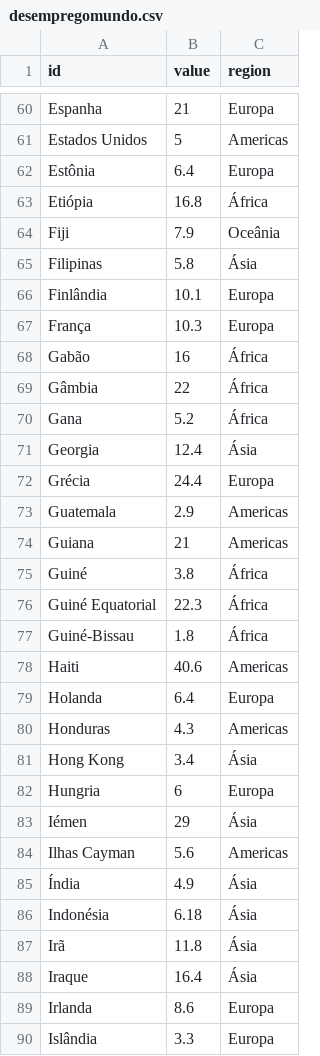
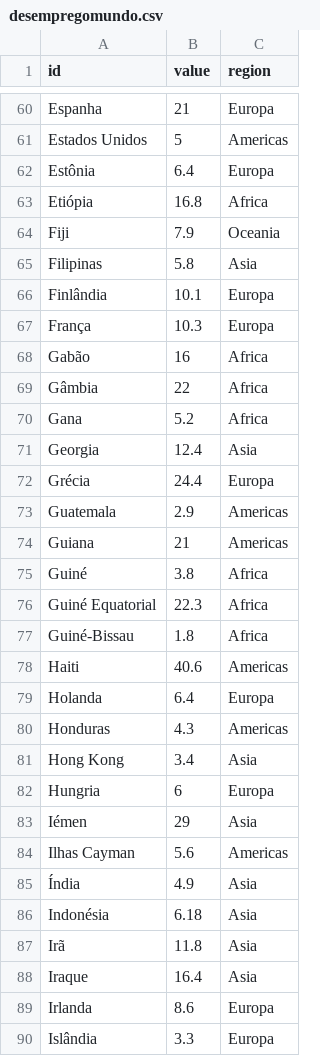
Before and after one commit to sergiospagnuolo/graficos, a CSV file: dados/desempregomundo.csv, drawn as a sheet; only a part is shown, gaps mark what is left out; the diff covers the shown part only.

Commit message:
Update desempregomundo.csv

```diff
--- a/dados/desempregomundo.csv
+++ b/dados/desempregomundo.csv
@@ -62,11 +62,11 @@ Estados Unidos,5,Americas
 Estônia,6.4,Europa
-Etiópia,16.8,África
-Fiji,7.9,Oceânia
-Filipinas,5.8,Ásia
+Etiópia,16.8,Africa
+Fiji,7.9,Oceania
+Filipinas,5.8,Asia
 Finlândia,10.1,Europa
 França,10.3,Europa
-Gabão,16,África
-Gâmbia,22,África
-Gana,5.2,África
-Georgia,12.4,Ásia
+Gabão,16,Africa
+Gâmbia,22,Africa
+Gana,5.2,Africa
+Georgia,12.4,Asia
 Grécia,24.4,Europa
@@ -74,5 +74,5 @@ Guatemala,2.9,Americas
 Guiana,21,Americas
-Guiné,3.8,África
-Guiné Equatorial,22.3,África
-Guiné-Bissau,1.8,África
+Guiné,3.8,Africa
+Guiné Equatorial,22.3,Africa
+Guiné-Bissau,1.8,Africa
 Haiti,40.6,Americas
@@ -80,10 +80,10 @@ Holanda,6.4,Europa
 Honduras,4.3,Americas
-Hong Kong,3.4,Ásia
+Hong Kong,3.4,Asia
 Hungria,6,Europa
-Iémen,29,Ásia
+Iémen,29,Asia
 Ilhas Cayman,5.6,Americas
-Índia,4.9,Ásia
-Indonésia,6.18,Ásia
-Irã,11.8,Ásia
-Iraque,16.4,Ásia
+Índia,4.9,Asia
+Indonésia,6.18,Asia
+Irã,11.8,Asia
+Iraque,16.4,Asia
 Irlanda,8.6,Europa
```
Also changed, not shown: 94 edited cells elsewhere in this file.
